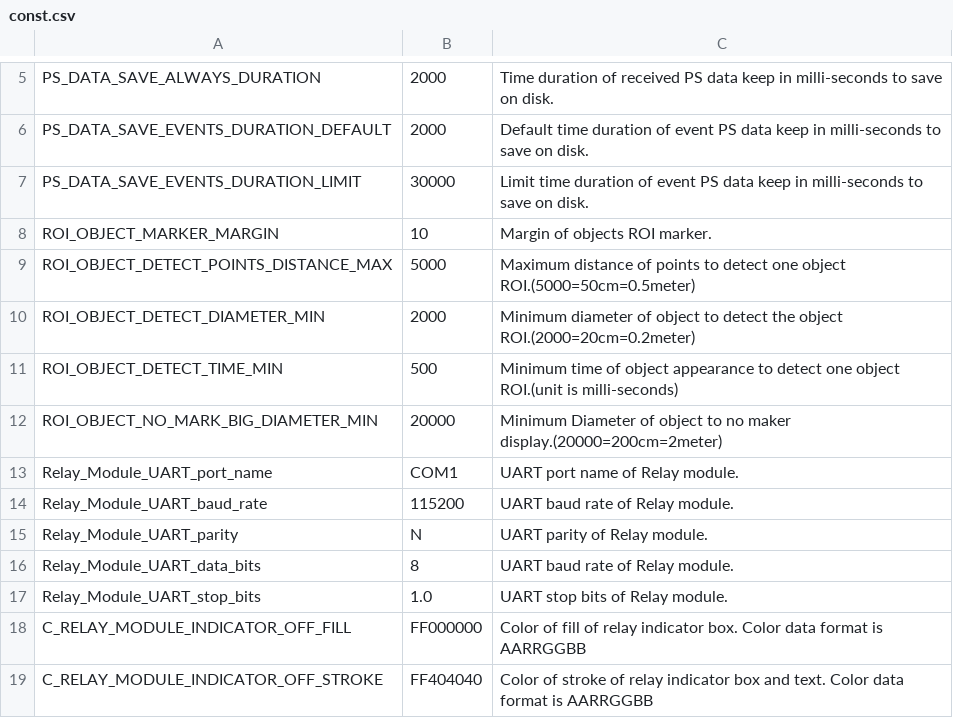
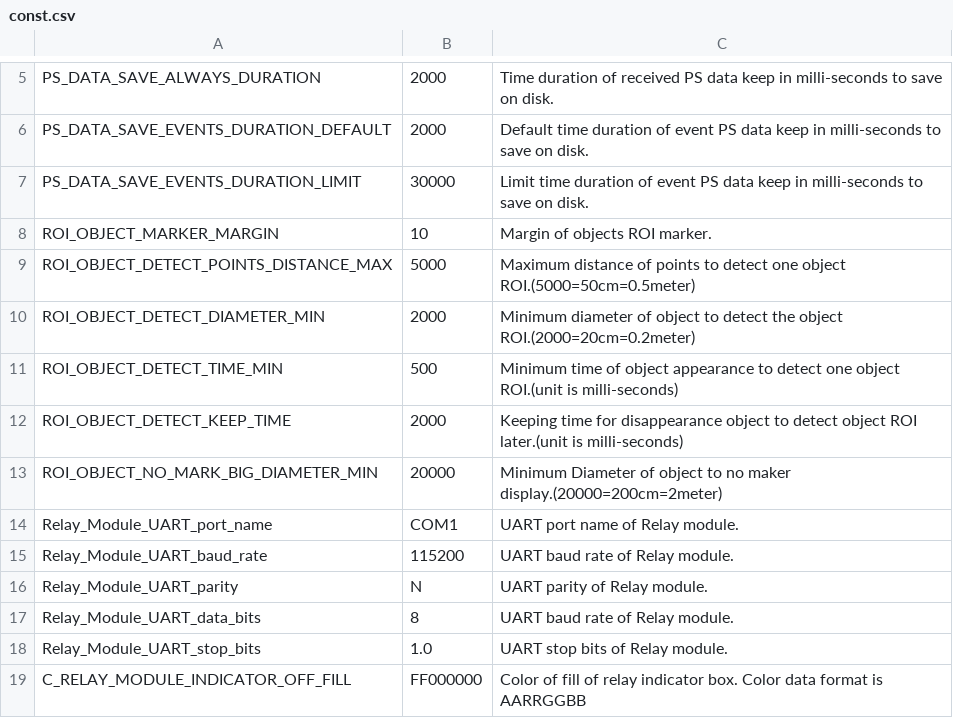
Before and after one commit to leesy24/AntiCollision_2D, a CSV file: data/const.csv, drawn as a sheet; only a part is shown, gaps mark what is left out; the shorter side is filled out with more unchanged rows.

Commit message:
Update the minimum object diameter and keep disappearance object to detect the object ROI.

```diff
--- a/data/const.csv
+++ b/data/const.csv
@@ -11,2 +11,3 @@ ROI_OBJECT_DETECT_DIAMETER_MIN,2000,Minimum diameter of object to detect the obj
 ROI_OBJECT_DETECT_TIME_MIN,500,Minimum time of object appearance to detect one object ROI.(unit is milli-seconds)
+ROI_OBJECT_DETECT_KEEP_TIME,2000,Keeping time for disappearance object to detect object ROI later.(unit is milli-seconds)
 ROI_OBJECT_NO_MARK_BIG_DIAMETER_MIN,20000,Minimum Diameter of object to no maker display.(20000=200cm=2meter)
```
Also changed, not shown: data/const_BG_black.csv, data/const_BG_white.csv, 3 other files.
